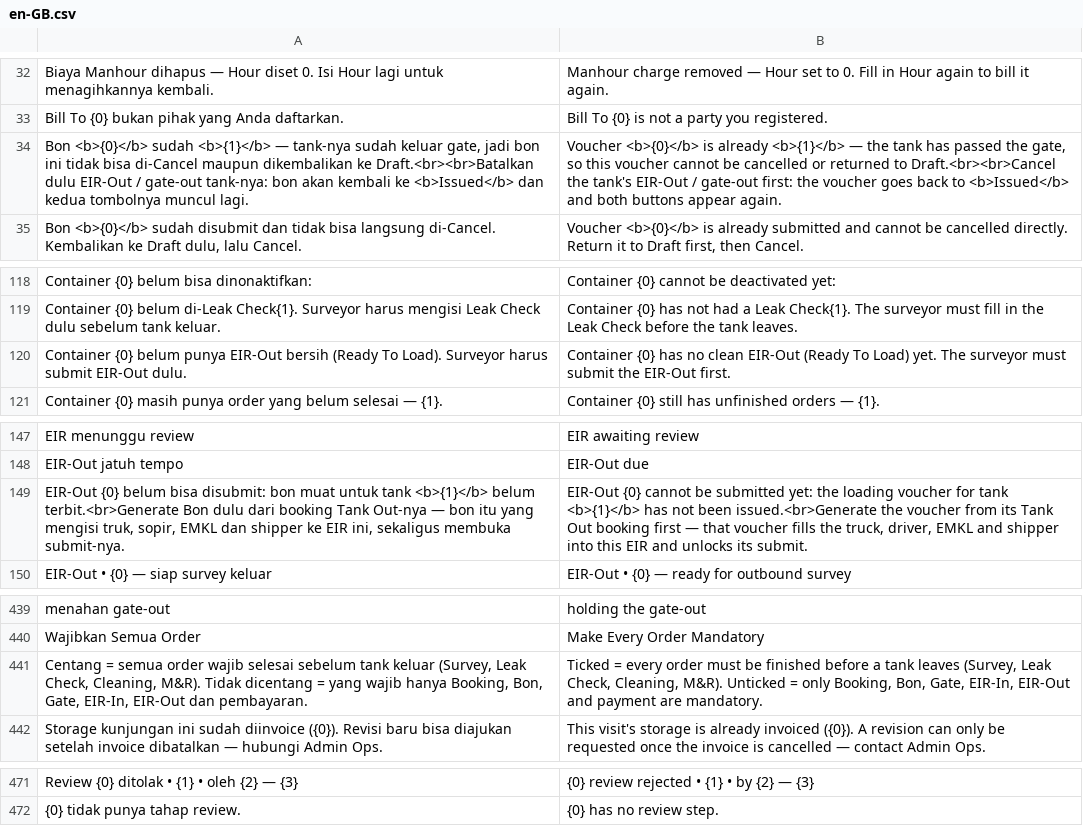
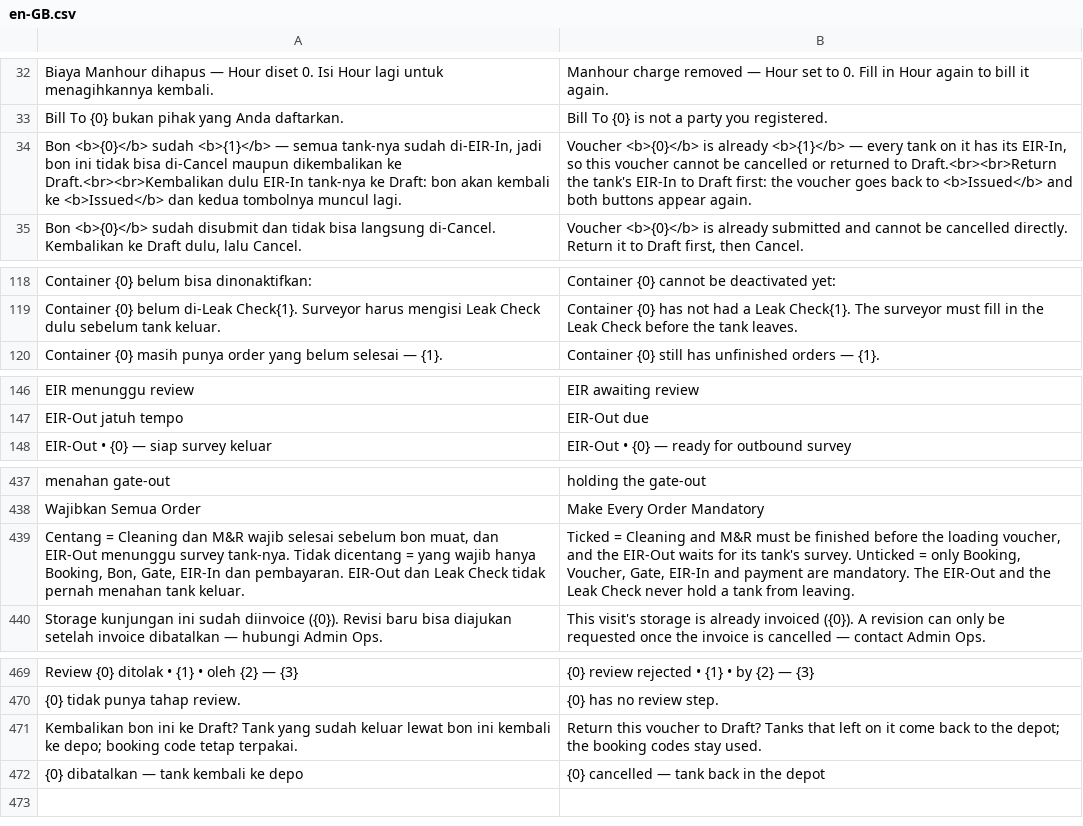
Before and after one commit to cakra-erpnext-apps/erp_oakdepo, a CSV file: container_depot/translations/en-GB.csv, drawn as a sheet; only a part is shown, gaps mark what is left out; the diff covers the shown part only.

```diff
--- a/container_depot/translations/en-GB.csv
+++ b/container_depot/translations/en-GB.csv
@@ -33,3 +33,3 @@ Biaya Manhour dihapus — Hour diset 0. Isi Hour lagi untuk menagihkannya kembal
 Bill To {0} bukan pihak yang Anda daftarkan.,Bill To {0} is not a party you registered.
-"Bon <b>{0}</b> sudah <b>{1}</b> — tank-nya sudah keluar gate, jadi bon ini tidak bisa di-Cancel maupun dikembalikan ke Draft.<br><br>Batalkan dulu EIR-Out / gate-out tank-nya: bon akan kembali ke <b>Issued</b> dan kedua tombolnya muncul lagi.","Voucher <b>{0}</b> is already <b>{1}</b> — the tank has passed the gate, so this voucher cannot be cancelled or returned to Draft.<br><br>Cancel the tank's EIR-Out / gate-out first: the voucher goes back to <b>Issued</b> and both buttons appear again."
+"Bon <b>{0}</b> sudah <b>{1}</b> — semua tank-nya sudah di-EIR-In, jadi bon ini tidak bisa di-Cancel maupun dikembalikan ke Draft.<br><br>Kembalikan dulu EIR-In tank-nya ke Draft: bon akan kembali ke <b>Issued</b> dan kedua tombolnya muncul lagi.","Voucher <b>{0}</b> is already <b>{1}</b> — every tank on it has its EIR-In, so this voucher cannot be cancelled or returned to Draft.<br><br>Return the tank's EIR-In to Draft first: the voucher goes back to <b>Issued</b> and both buttons appear again."
 "Bon <b>{0}</b> sudah disubmit dan tidak bisa langsung di-Cancel. Kembalikan ke Draft dulu, lalu Cancel.","Voucher <b>{0}</b> is already submitted and cannot be cancelled directly. Return it to Draft first, then Cancel."
@@ -119,3 +119,2 @@ Container {0} belum bisa dinonaktifkan:,Container {0} cannot be deactivated yet:
 Container {0} belum di-Leak Check{1}. Surveyor harus mengisi Leak Check dulu sebelum tank keluar.,Container {0} has not had a Leak Check{1}. The surveyor must fill in the Leak Check before the tank leaves.
-Container {0} belum punya EIR-Out bersih (Ready To Load). Surveyor harus submit EIR-Out dulu.,Container {0} has no clean EIR-Out (Ready To Load) yet. The surveyor must submit the EIR-Out first.
 Container {0} masih punya order yang belum selesai — {1}.,Container {0} still has unfinished orders — {1}.
@@ -148,3 +147,2 @@ EIR menunggu review,EIR awaiting review
 EIR-Out jatuh tempo,EIR-Out due
-"EIR-Out {0} belum bisa disubmit: bon muat untuk tank <b>{1}</b> belum terbit.<br>Generate Bon dulu dari booking Tank Out-nya — bon itu yang mengisi truk, sopir, EMKL dan shipper ke EIR ini, sekaligus membuka submit-nya.","EIR-Out {0} cannot be submitted yet: the loading voucher for tank <b>{1}</b> has not been issued.<br>Generate the voucher from its Tank Out booking first — that voucher fills the truck, driver, EMKL and shipper into this EIR and unlocks its submit."
 EIR-Out • {0} — siap survey keluar,EIR-Out • {0} — ready for outbound survey
@@ -440,3 +438,3 @@ menahan gate-out,holding the gate-out
 Wajibkan Semua Order,Make Every Order Mandatory
-"Centang = semua order wajib selesai sebelum tank keluar (Survey, Leak Check, Cleaning, M&R). Tidak dicentang = yang wajib hanya Booking, Bon, Gate, EIR-In, EIR-Out dan pembayaran.","Ticked = every order must be finished before a tank leaves (Survey, Leak Check, Cleaning, M&R). Unticked = only Booking, Bon, Gate, EIR-In, EIR-Out and payment are mandatory."
+"Centang = Cleaning dan M&R wajib selesai sebelum bon muat, dan EIR-Out menunggu survey tank-nya. Tidak dicentang = yang wajib hanya Booking, Bon, Gate, EIR-In dan pembayaran. EIR-Out dan Leak Check tidak pernah menahan tank keluar.","Ticked = Cleaning and M&R must be finished before the loading voucher, and the EIR-Out waits for its tank's survey. Unticked = only Booking, Voucher, Gate, EIR-In and payment are mandatory. The EIR-Out and the Leak Check never hold a tank from leaving."
 Storage kunjungan ini sudah diinvoice ({0}). Revisi baru bisa diajukan setelah invoice dibatalkan — hubungi Admin Ops.,This visit's storage is already invoiced ({0}). A revision can only be requested once the invoice is cancelled — contact Admin Ops.
@@ -472 +470,3 @@ Review {0} ditolak • {1} • oleh {2} — {3},{0} review rejected • {1} •
 {0} tidak punya tahap review.,{0} has no review step.
+"Kembalikan bon ini ke Draft? Tank yang sudah keluar lewat bon ini kembali ke depo; booking code tetap terpakai.","Return this voucher to Draft? Tanks that left on it come back to the depot; the booking codes stay used."
+{0} dibatalkan — tank kembali ke depo,{0} cancelled — tank back in the depot
```
Also changed, not shown: 2 edited cells elsewhere in this file, 28 other files.
